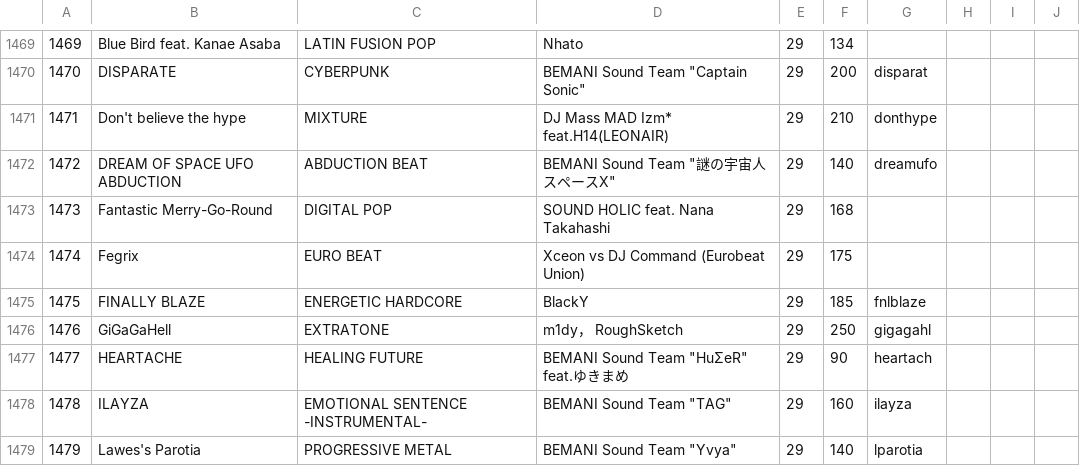
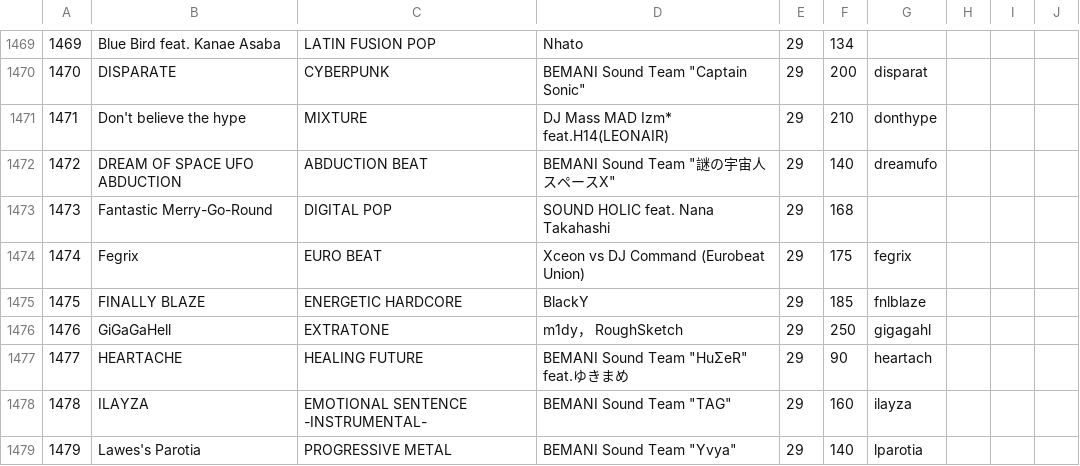
Before and after one commit to syota0304/IIDX_Viewer, a CSV file: 29/music.csv, drawn as a sheet; only a part is shown, gaps mark what is left out.

```diff
--- a/29/music.csv
+++ b/29/music.csv
@@ -1473,3 +1473,3 @@
 1473,Fantastic Merry-Go-Round,DIGITAL POP,SOUND HOLIC feat. Nana Takahashi,29,168,,,,
-1474,Fegrix,EURO BEAT,Xceon vs DJ Command (Eurobeat Union),29,175,,,,
+1474,Fegrix,EURO BEAT,Xceon vs DJ Command (Eurobeat Union),29,175,fegrix,,,
 1475,FINALLY BLAZE,ENERGETIC HARDCORE,BlackY,29,185,fnlblaze,,,
```
Also changed, not shown: 1 other file.
